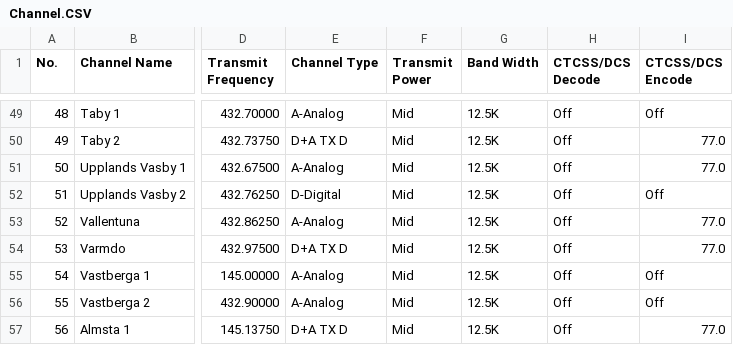
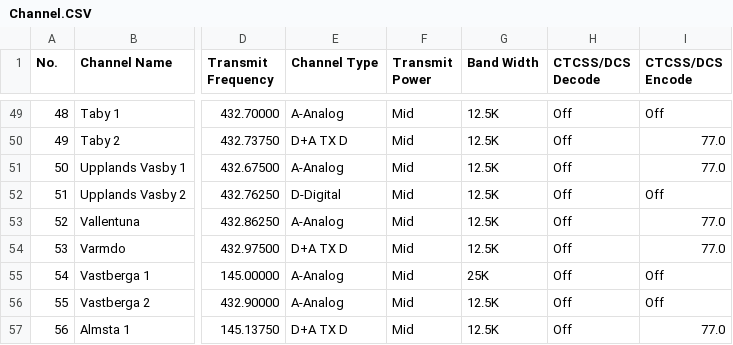
Before and after one commit to sm0rux/at-d878uv, a CSV file: Channel.CSV, drawn as a sheet; only a part is shown, gaps mark what is left out; the diff names each change by its address in the sheet, - before the commit and + after, or states it on an @@ line.

Commit message:
2020-12-03

```diff
--- a/Channel.CSV
+++ b/Channel.CSV
-G55 (Band Width): 12.5K
+G55 (Band Width): 25K
```
